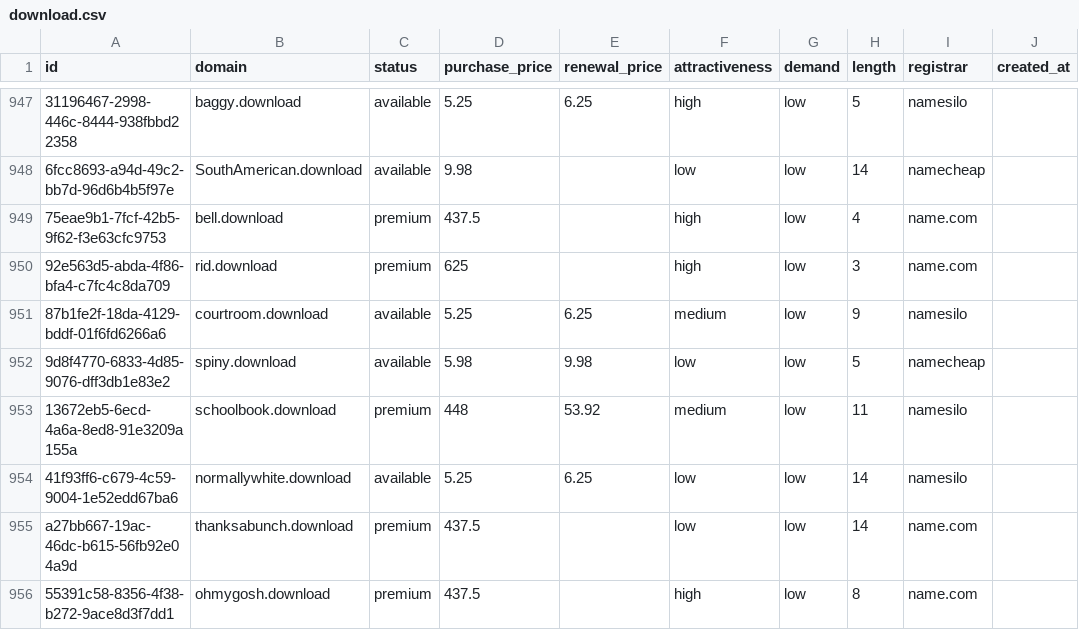
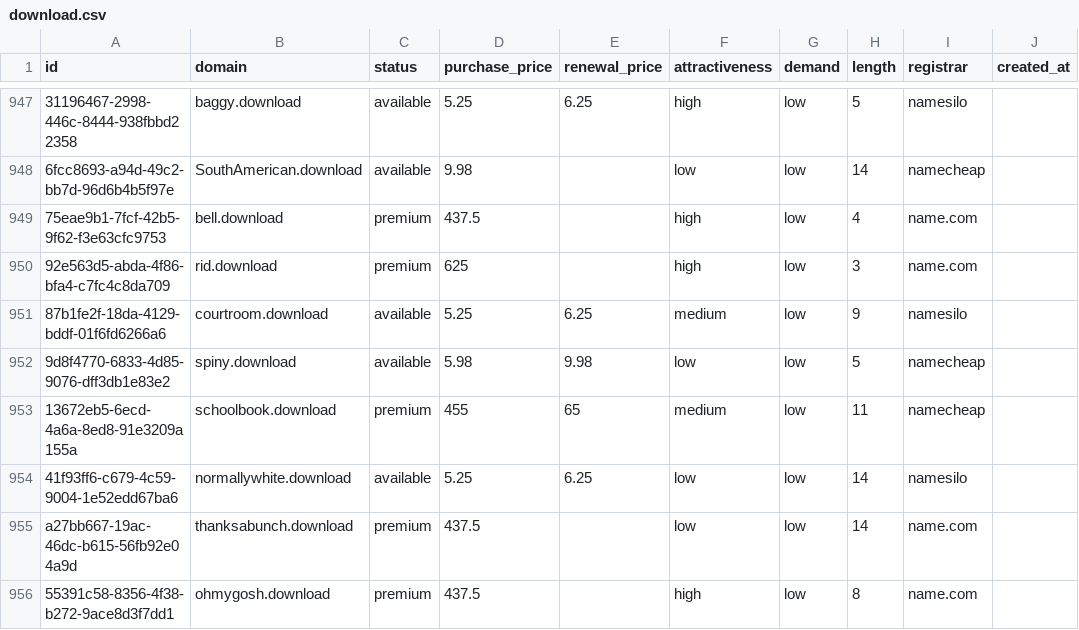
Before and after one commit to UniqueDomains/download-oneword-domains, a CSV file: download.csv, drawn as a sheet; only a part is shown, gaps mark what is left out; the diff names each change by its address in the sheet, - before the commit and + after, or states it on an @@ line.

Commit message:
Domains update

```diff
--- a/download.csv
+++ b/download.csv
-D953 (purchase_price): 448
+D953 (purchase_price): 455
-E953 (renewal_price): 53.92
+E953 (renewal_price): 65
-I953 (registrar): namesilo
+I953 (registrar): namecheap
```
Also changed, not shown: 4 other files.
